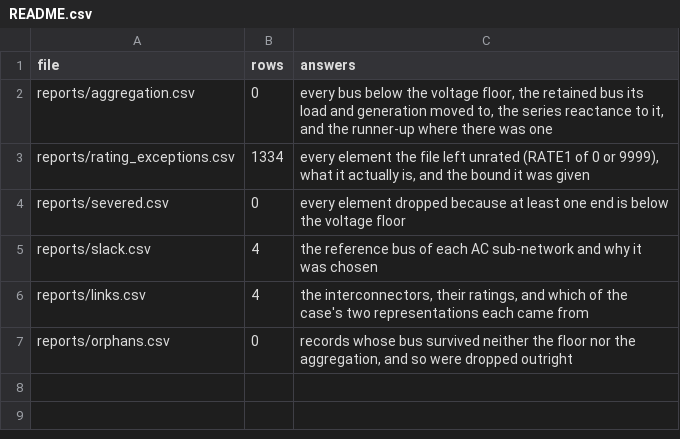
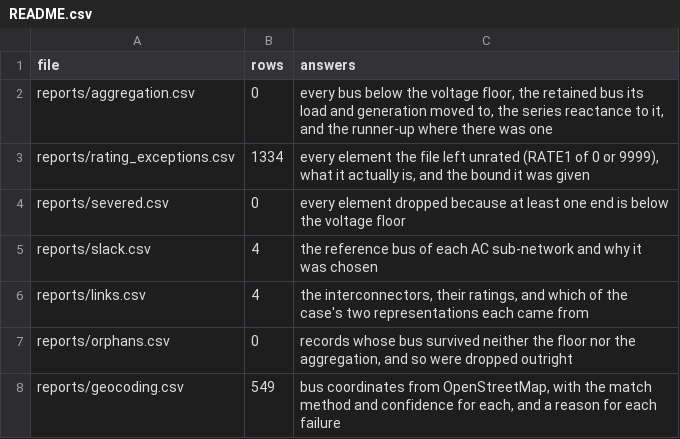
Before and after one commit to farrencc/dist_net_finder, a CSV file: data/pypsa/TYTFS2024_WP2024_V35_full/reports/README.csv, drawn as a sheet; the diff names each change by its address in the sheet, - before the commit and + after, or states it on an @@ line.

```diff
--- a/data/pypsa/TYTFS2024_WP2024_V35_full/reports/README.csv
+++ b/data/pypsa/TYTFS2024_WP2024_V35_full/reports/README.csv
+row 8: reports/geocoding.csv | 549 | bus coordinates from OpenStreetMap, with the match method and confidence for each, and a reason for each failure
```
Also changed, not shown: data/pypsa/TYTFS2024_SV2024_V35_full/reports/README.csv, data/pypsa/TYTFS2024_SV2024_V35_transmission/reports/README.csv, 41 other files.
